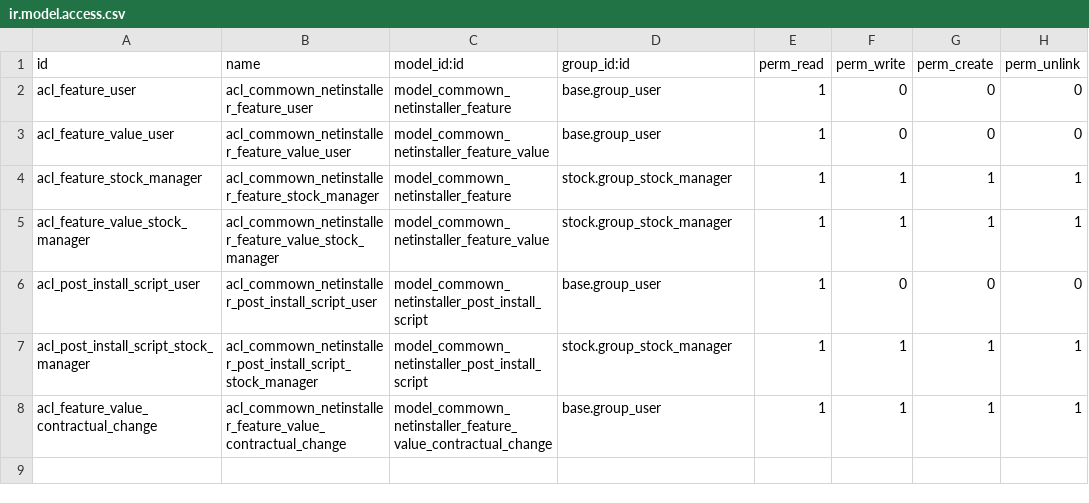
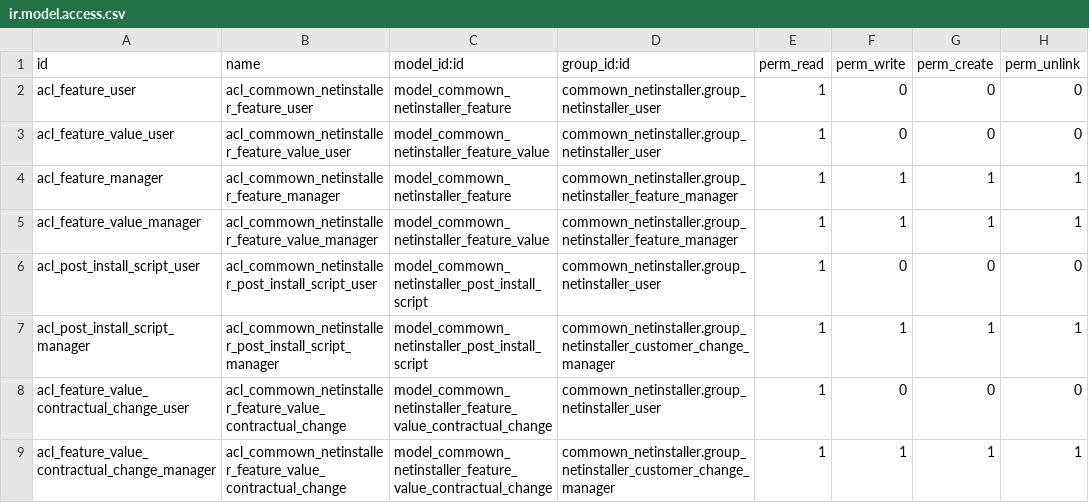
Before and after one commit to commown/commown-odoo-addons, a CSV file: commown_netinstaller/security/ir.model.access.csv, drawn as a sheet.

Commit message:
[IMP] commown_netinstaller: add permissions on netinstaller models
In this commit, we test the model permissions and the contract model's
netinstaller_specs() API with internal users added in the different
netinstaller dedicated groups. A future commit will handle the case of a
user not in the internal user group (to mimic a user dedicated API
calls).

Also remove the dependency to the stock module as we do no longer use a
group from this module for security and menu entries.

```diff
--- a/commown_netinstaller/security/ir.model.access.csv
+++ b/commown_netinstaller/security/ir.model.access.csv
@@ -1,8 +1,9 @@
 id,name,model_id:id,group_id:id,perm_read,perm_write,perm_create,perm_unlink
-acl_feature_user,acl_commown_netinstaller_feature_user,model_commown_netinstaller_feature,base.group_user,1,0,0,0
-acl_feature_value_user,acl_commown_netinstaller_feature_value_user,model_commown_netinstaller_feature_value,base.group_user,1,0,0,0
-acl_feature_stock_manager,acl_commown_netinstaller_feature_stock_manager,model_commown_netinstaller_feature,stock.group_stock_manager,1,1,1,1
-acl_feature_value_stock_manager,acl_commown_netinstaller_feature_value_stock_manager,model_commown_netinstaller_feature_value,stock.group_stock_manager,1,1,1,1
-acl_post_install_script_user,acl_commown_netinstaller_post_install_script_user,model_commown_netinstaller_post_install_script,base.group_user,1,0,0,0
-acl_post_install_script_stock_manager,acl_commown_netinstaller_post_install_script_stock_manager,model_commown_netinstaller_post_install_script,stock.group_stock_manager,1,1,1,1
-acl_feature_value_contractual_change,acl_commown_netinstaller_feature_value_contractual_change,model_commown_netinstaller_feature_value_contractual_change,base.group_user,1,1,1,1
+acl_feature_user,acl_commown_netinstaller_feature_user,model_commown_netinstaller_feature,commown_netinstaller.group_netinstaller_user,1,0,0,0
+acl_feature_value_user,acl_commown_netinstaller_feature_value_user,model_commown_netinstaller_feature_value,commown_netinstaller.group_netinstaller_user,1,0,0,0
+acl_feature_manager,acl_commown_netinstaller_feature_manager,model_commown_netinstaller_feature,commown_netinstaller.group_netinstaller_feature_manager,1,1,1,1
+acl_feature_value_manager,acl_commown_netinstaller_feature_value_manager,model_commown_netinstaller_feature_value,commown_netinstaller.group_netinstaller_feature_manager,1,1,1,1
+acl_post_install_script_user,acl_commown_netinstaller_post_install_script_user,model_commown_netinstaller_post_install_script,commown_netinstaller.group_netinstaller_user,1,0,0,0
+acl_post_install_script_manager,acl_commown_netinstaller_post_install_script_manager,model_commown_netinstaller_post_install_script,commown_netinstaller.group_netinstaller_customer_change_manager,1,1,1,1
+acl_feature_value_contractual_change_user,acl_commown_netinstaller_feature_value_contractual_change,model_commown_netinstaller_feature_value_contractual_change,commown_netinstaller.group_netinstaller_user,1,0,0,0
+acl_feature_value_contractual_change_manager,acl_commown_netinstaller_feature_value_contractual_change,model_commown_netinstaller_feature_value_contractual_change,commown_netinstaller.group_netinstaller_customer_change_manager,1,1,1,1
```
Also changed, not shown: 10 other files.
